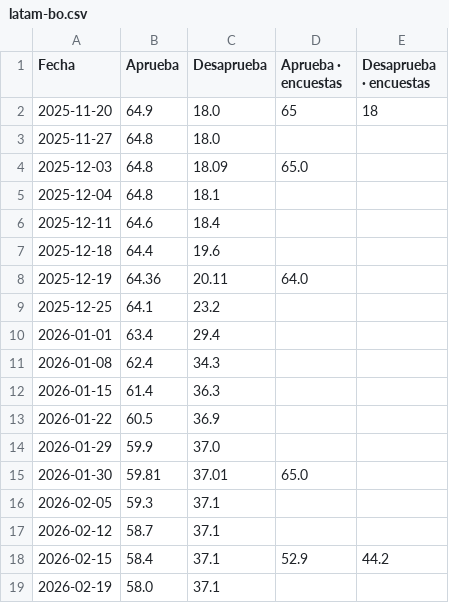
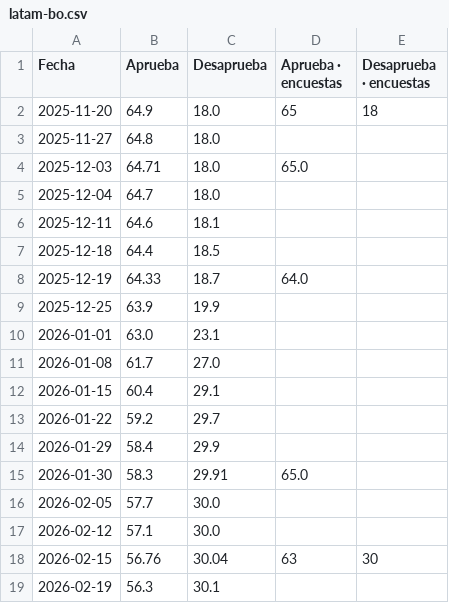
Before and after one commit to franciscolivero/ArgentinaPoliticalMonitor, a CSV file: charts_data/latam-bo.csv, drawn as a sheet; only a part is shown; the diff covers the shown part only.

```diff
--- a/charts_data/latam-bo.csv
+++ b/charts_data/latam-bo.csv
@@ -3,17 +3,17 @@ Fecha,Aprueba,Desaprueba,Aprueba · encuestas,Desaprueba · encuestas
 2025-11-27,64.8,18.0,,
-2025-12-03,64.8,18.09,65.0,
-2025-12-04,64.8,18.1,,
-2025-12-11,64.6,18.4,,
-2025-12-18,64.4,19.6,,
-2025-12-19,64.36,20.11,64.0,
-2025-12-25,64.1,23.2,,
-2026-01-01,63.4,29.4,,
-2026-01-08,62.4,34.3,,
-2026-01-15,61.4,36.3,,
-2026-01-22,60.5,36.9,,
-2026-01-29,59.9,37.0,,
-2026-01-30,59.81,37.01,65.0,
-2026-02-05,59.3,37.1,,
-2026-02-12,58.7,37.1,,
-2026-02-15,58.4,37.1,52.9,44.2
-2026-02-19,58.0,37.1,,
+2025-12-03,64.71,18.0,65.0,
+2025-12-04,64.7,18.0,,
+2025-12-11,64.6,18.1,,
+2025-12-18,64.4,18.5,,
+2025-12-19,64.33,18.7,64.0,
+2025-12-25,63.9,19.9,,
+2026-01-01,63.0,23.1,,
+2026-01-08,61.7,27.0,,
+2026-01-15,60.4,29.1,,
+2026-01-22,59.2,29.7,,
+2026-01-29,58.4,29.9,,
+2026-01-30,58.3,29.91,65.0,
+2026-02-05,57.7,30.0,,
+2026-02-12,57.1,30.0,,
+2026-02-15,56.76,30.04,63,30
+2026-02-19,56.3,30.1,,
```
Also changed, not shown: 6 added rows and 92 edited cells elsewhere in this file, charts_data/latam-br.csv, charts_data/latam-cl.csv, 19 other files.
